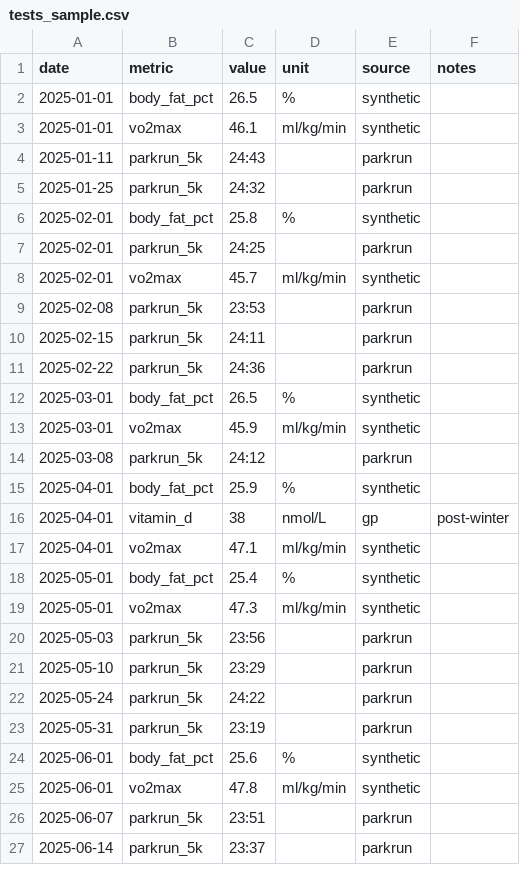
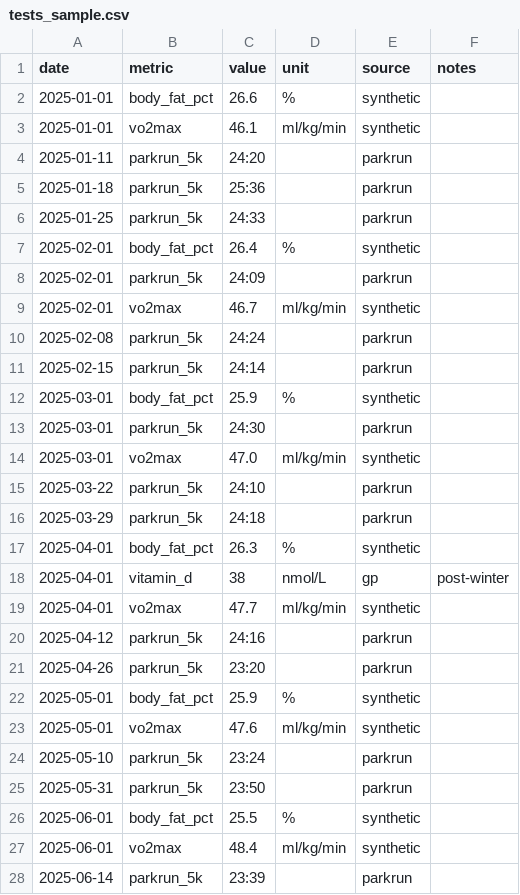
Before and after one commit to annabator/longrun, a CSV file: sample_data/tests_sample.csv, drawn as a sheet; only a part is shown; the diff covers the shown part only.

```diff
--- a/sample_data/tests_sample.csv
+++ b/sample_data/tests_sample.csv
@@ -1,27 +1,28 @@
 date,metric,value,unit,source,notes
-2025-01-01,body_fat_pct,26.5,%,synthetic,
+2025-01-01,body_fat_pct,26.6,%,synthetic,
 2025-01-01,vo2max,46.1,ml/kg/min,synthetic,
-2025-01-11,parkrun_5k,24:43,,parkrun,
-2025-01-25,parkrun_5k,24:32,,parkrun,
-2025-02-01,body_fat_pct,25.8,%,synthetic,
-2025-02-01,parkrun_5k,24:25,,parkrun,
-2025-02-01,vo2max,45.7,ml/kg/min,synthetic,
-2025-02-08,parkrun_5k,23:53,,parkrun,
-2025-02-15,parkrun_5k,24:11,,parkrun,
-2025-02-22,parkrun_5k,24:36,,parkrun,
-2025-03-01,body_fat_pct,26.5,%,synthetic,
-2025-03-01,vo2max,45.9,ml/kg/min,synthetic,
-2025-03-08,parkrun_5k,24:12,,parkrun,
-2025-04-01,body_fat_pct,25.9,%,synthetic,
+2025-01-11,parkrun_5k,24:20,,parkrun,
+2025-01-18,parkrun_5k,25:36,,parkrun,
+2025-01-25,parkrun_5k,24:33,,parkrun,
+2025-02-01,body_fat_pct,26.4,%,synthetic,
+2025-02-01,parkrun_5k,24:09,,parkrun,
+2025-02-01,vo2max,46.7,ml/kg/min,synthetic,
+2025-02-08,parkrun_5k,24:24,,parkrun,
+2025-02-15,parkrun_5k,24:14,,parkrun,
+2025-03-01,body_fat_pct,25.9,%,synthetic,
+2025-03-01,parkrun_5k,24:30,,parkrun,
+2025-03-01,vo2max,47.0,ml/kg/min,synthetic,
+2025-03-22,parkrun_5k,24:10,,parkrun,
+2025-03-29,parkrun_5k,24:18,,parkrun,
+2025-04-01,body_fat_pct,26.3,%,synthetic,
 2025-04-01,vitamin_d,38,nmol/L,gp,post-winter
-2025-04-01,vo2max,47.1,ml/kg/min,synthetic,
-2025-05-01,body_fat_pct,25.4,%,synthetic,
-2025-05-01,vo2max,47.3,ml/kg/min,synthetic,
-2025-05-03,parkrun_5k,23:56,,parkrun,
-2025-05-10,parkrun_5k,23:29,,parkrun,
-2025-05-24,parkrun_5k,24:22,,parkrun,
-2025-05-31,parkrun_5k,23:19,,parkrun,
-2025-06-01,body_fat_pct,25.6,%,synthetic,
-2025-06-01,vo2max,47.8,ml/kg/min,synthetic,
-2025-06-07,parkrun_5k,23:51,,parkrun,
-2025-06-14,parkrun_5k,23:37,,parkrun,
+2025-04-01,vo2max,47.7,ml/kg/min,synthetic,
+2025-04-12,parkrun_5k,24:16,,parkrun,
+2025-04-26,parkrun_5k,23:20,,parkrun,
+2025-05-01,body_fat_pct,25.9,%,synthetic,
+2025-05-01,vo2max,47.6,ml/kg/min,synthetic,
+2025-05-10,parkrun_5k,23:24,,parkrun,
+2025-05-31,parkrun_5k,23:50,,parkrun,
+2025-06-01,body_fat_pct,25.5,%,synthetic,
+2025-06-01,vo2max,48.4,ml/kg/min,synthetic,
+2025-06-14,parkrun_5k,23:39,,parkrun,
```
Also changed, not shown: 9 added rows, 9 removed rows and 46 edited cells elsewhere in this file, 9 other files.
